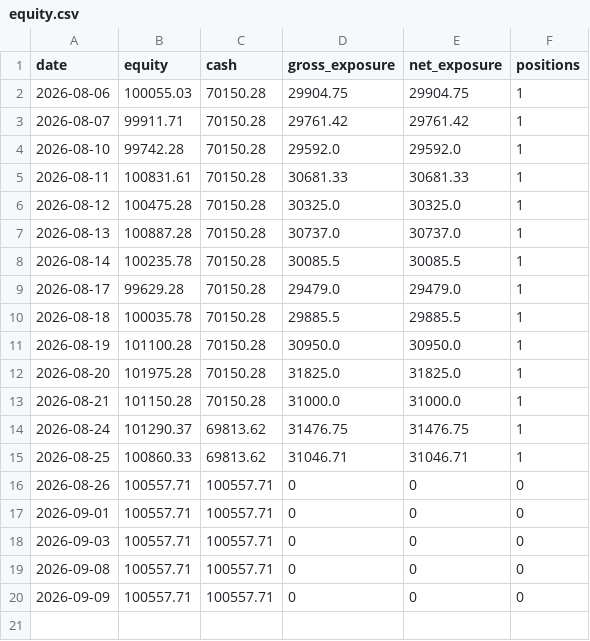
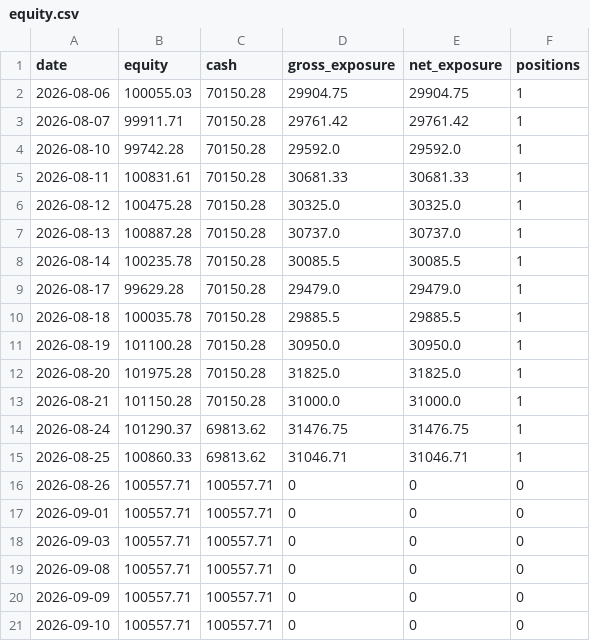
Before and after one commit to ConnorHampstead/claude-portfolio, a CSV file: state/equity.csv, drawn as a sheet; the diff names each change by its address in the sheet, - before the commit and + after, or states it on an @@ line.

```diff
--- a/state/equity.csv
+++ b/state/equity.csv
+row 21: 2026-09-10 | 100557.71 | 100557.71 | 0 | 0 | 0
```
Also changed, not shown: 8 other files.
